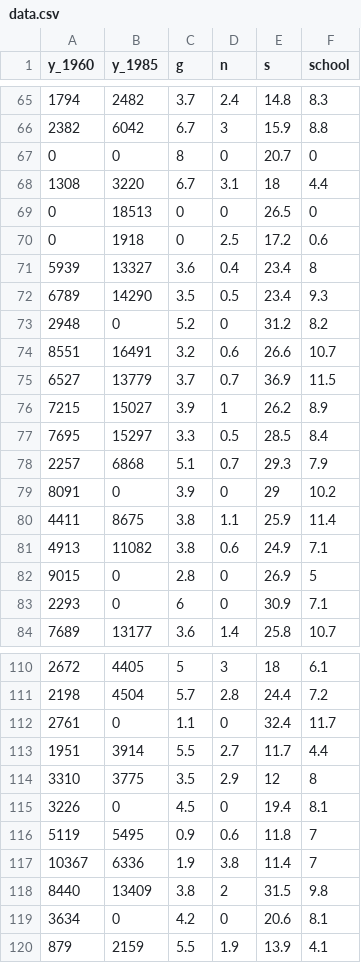
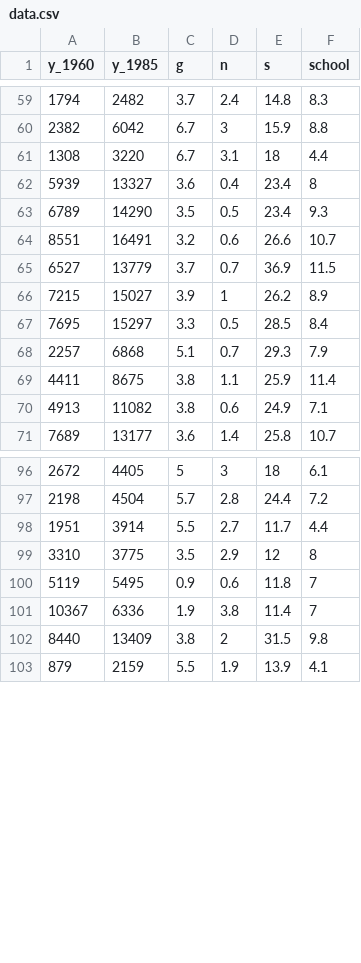
Before and after one commit to vcarret/jsprojects, a CSV file: cours/ols-regression/src/data.csv, drawn as a sheet; only a part is shown, gaps mark what is left out; the diff covers the shown part only; the diff names each change by its address in the sheet, - before the commit and + after, or states it on an @@ line.

Commit message:
finished multivariate matrix handling and conditional regression lines

```diff
--- a/cours/ols-regression/src/data.csv
+++ b/cours/ols-regression/src/data.csv
-row 67: 0 | 0 | 8 | 0 | 20.7 | 0
-row 69: 0 | 18513 | 0 | 0 | 26.5 | 0
-row 70: 0 | 1918 | 0 | 2.5 | 17.2 | 0.6
-row 73: 2948 | 0 | 5.2 | 0 | 31.2 | 8.2
-row 79: 8091 | 0 | 3.9 | 0 | 29 | 10.2
-row 82: 9015 | 0 | 2.8 | 0 | 26.9 | 5
-row 83: 2293 | 0 | 6 | 0 | 30.9 | 7.1
-row 112: 2761 | 0 | 1.1 | 0 | 32.4 | 11.7
-row 115: 3226 | 0 | 4.5 | 0 | 19.4 | 8.1
-row 119: 3634 | 0 | 4.2 | 0 | 20.6 | 8.1
```
Also changed, not shown: 7 removed rows elsewhere in this file, 2 other files.
